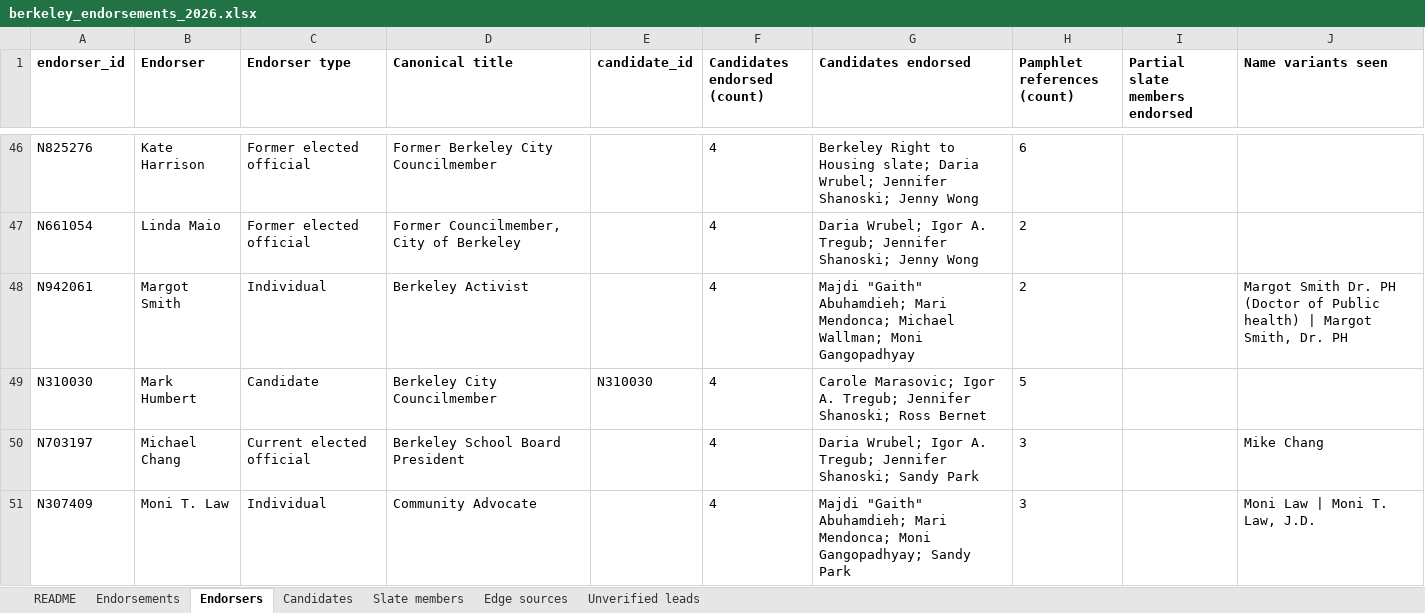
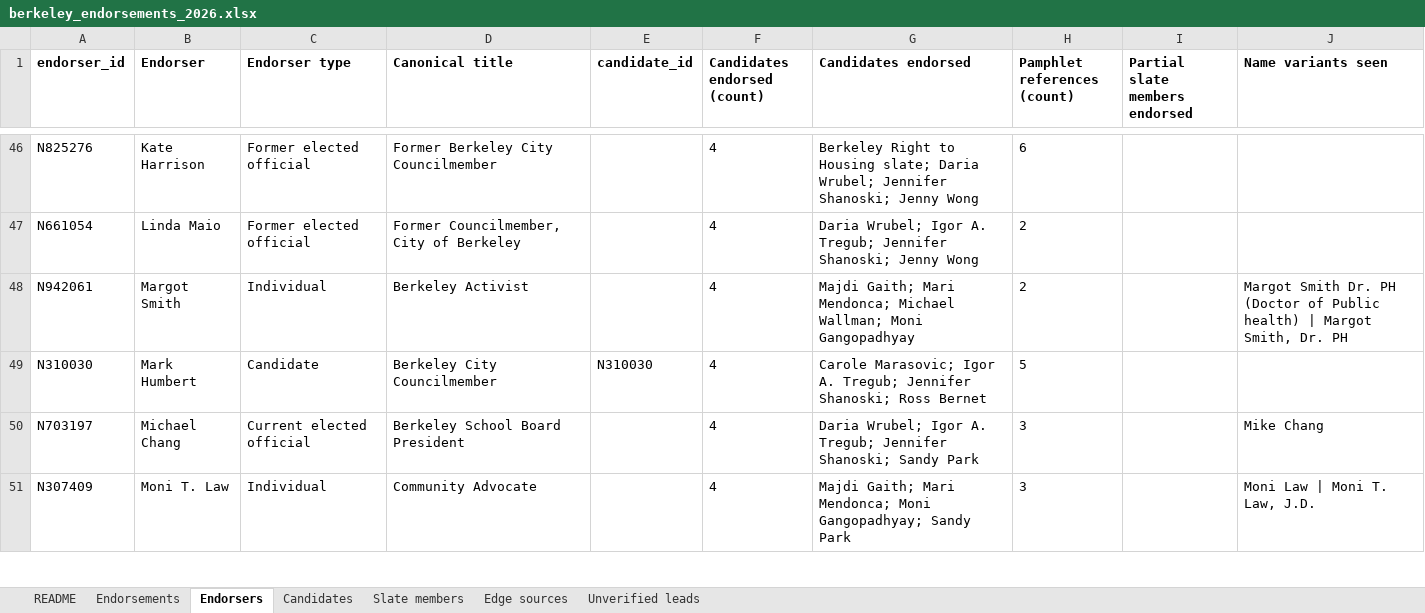
Before and after one commit to rexheng/nganalysis, an Excel workbook: public/data/berkeley_endorsements_2026.xlsx, sheet Endorsers, drawn as a sheet; only a part is shown, gaps mark what is left out; values as stored, in another font and other column widths than the file's, no borders; the diff covers the shown part only; the diff names each change by its address in the sheet, - before the commit and + after, or states it on an @@ line.

Commit message:
Rename D4 candidate to Majdi Gaith (display name everywhere; 'Abuhamdieh' kept as search alias)

```diff
--- a/public/data/berkeley_endorsements_2026.xlsx (sheet Endorsers)
+++ b/public/data/berkeley_endorsements_2026.xlsx (sheet Endorsers)
-G48 (Candidates endorsed): Majdi "Gaith" Abuhamdieh; Mari Mendonca;…
+G48 (Candidates endorsed): Majdi Gaith; Mari Mendonca;…
-G51 (Candidates endorsed): Majdi "Gaith" Abuhamdieh; Mari Mendonca;…
+G51 (Candidates endorsed): Majdi Gaith; Mari Mendonca;…
```
Also changed, not shown: 16 edited cells elsewhere in this sheet, sheet Edge sources, sheet Endorsements, sheet Candidates, 8 other files.
